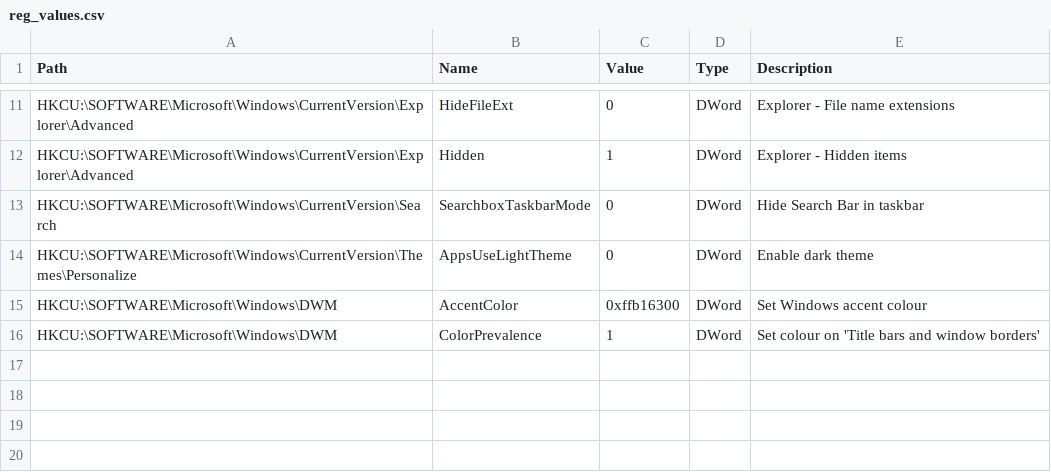
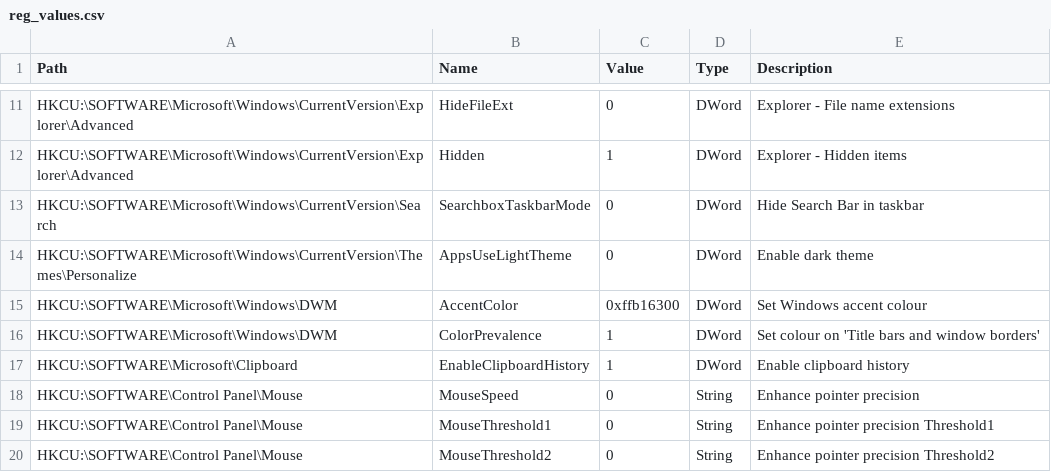
Before and after one commit to dmariogatto/windows-setup, a CSV file: Files/reg_values.csv, drawn as a sheet; only a part is shown, gaps mark what is left out.

```diff
--- a/Files/reg_values.csv
+++ b/Files/reg_values.csv
@@ -16 +16,5 @@ HKCU:\SOFTWARE\Microsoft\Windows\DWM|AccentColor|0xffb16300|DWord|Set Windows ac
 HKCU:\SOFTWARE\Microsoft\Windows\DWM|ColorPrevalence|1|DWord|Set colour on 'Title bars and window borders'
+HKCU:\SOFTWARE\Microsoft\Clipboard|EnableClipboardHistory|1|DWord|Enable clipboard history
+HKCU:\SOFTWARE\Control Panel\Mouse|MouseSpeed|0|String|Enhance pointer precision
+HKCU:\SOFTWARE\Control Panel\Mouse|MouseThreshold1|0|String|Enhance pointer precision Threshold1
+HKCU:\SOFTWARE\Control Panel\Mouse|MouseThreshold2|0|String|Enhance pointer precision Threshold2
```
Also changed, not shown: Files/choco_packages.csv.
